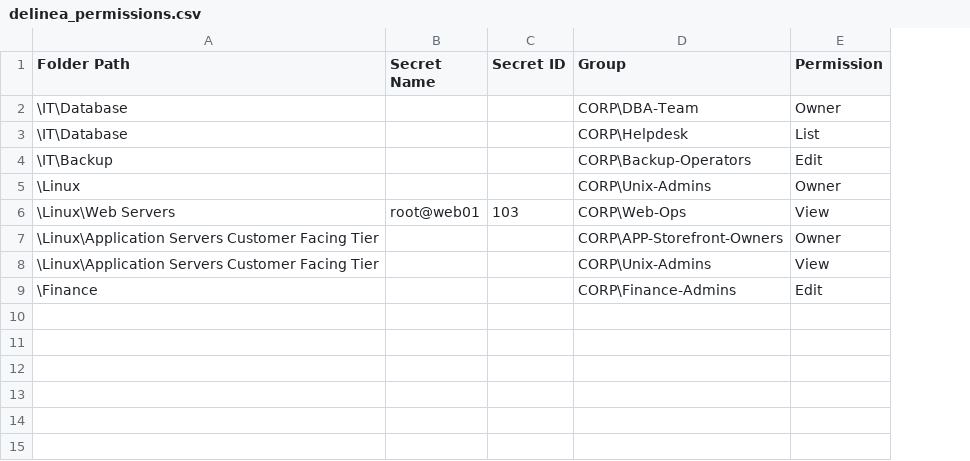
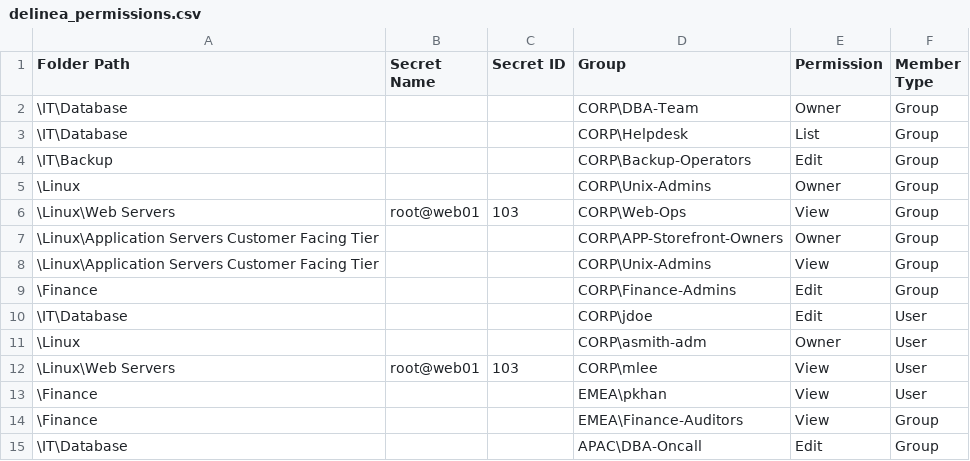
Before and after one commit to Shvian/IMW, a CSV file: samples/delinea_permissions.csv, drawn as a sheet; the diff names each change by its address in the sheet, - before the commit and + after, or states it on an @@ line.

```diff
--- a/samples/delinea_permissions.csv
+++ b/samples/delinea_permissions.csv
+column F (Member Type), rows 2-9: all Group
+row 10: \IT\Database |  |  | CORP\jdoe | Edit | User
+row 11: \Linux |  |  | CORP\asmith-adm | Owner | User
+row 12: \Linux\Web Servers | root@web01 | 103 | CORP\mlee | View | User
+row 13: \Finance |  |  | EMEA\pkhan | View | User
+row 14: \Finance |  |  | EMEA\Finance-Auditors | View | Group
+row 15: \IT\Database |  |  | APAC\DBA-Oncall | Edit | Group
```
Also changed, not shown: samples/accounts_inventory.csv, 7 other files.
